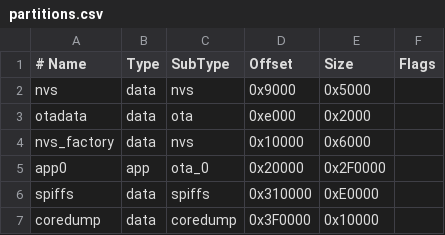
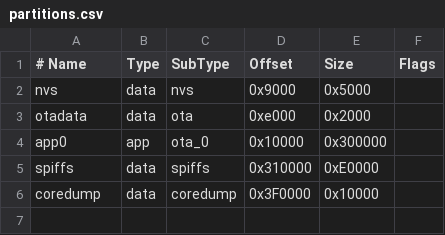
Before and after one commit to falalurahman/matter-plant-sensor, a CSV file: partitions.csv, drawn as a sheet.

```diff
--- a/partitions.csv
+++ b/partitions.csv
@@ -3,4 +3,3 @@ nvs,          data, nvs,     0x9000,   0x5000,
 otadata,      data, ota,     0xe000,   0x2000,
-nvs_factory,  data, nvs,     0x10000,  0x6000,
-app0,         app,  ota_0,   0x20000,  0x2F0000,
+app0,         app,  ota_0,   0x10000,  0x300000,
 spiffs,       data, spiffs,  0x310000, 0xE0000,
```
Also changed, not shown: 14 other files.
